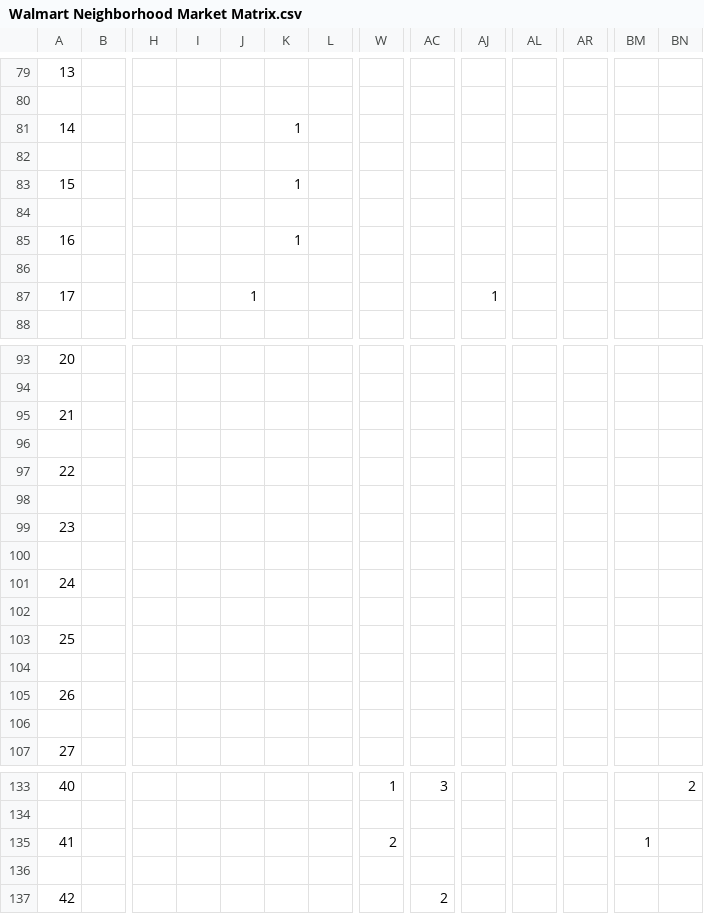
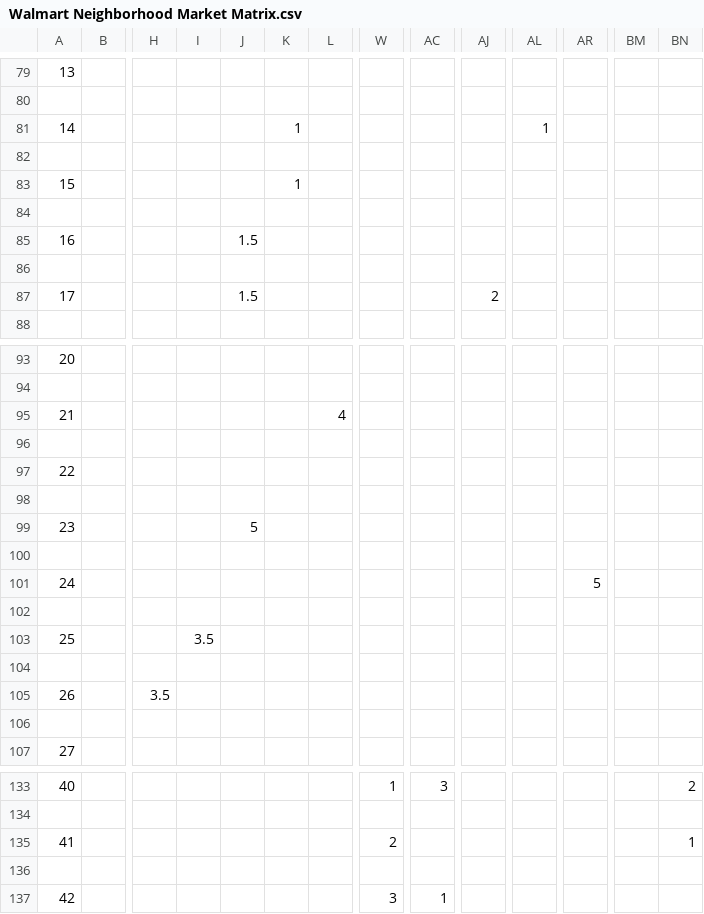
Before and after one commit to RafaelMeza64/CMPE-130-Project-, a CSV file: Walmart Neighborhood Market Matrix.csv, drawn as a sheet; only a part is shown, gaps mark what is left out; removed rows and columns are numbered as before the commit, all else as after; rows hold the shown columns only; the diff covers the shown part only; the diff names each change by its address in the sheet, - before the commit and + after, or states it on an @@ line.

Commit message:
csv file of Walmart Neighborhood Market Map

```diff
--- a/Walmart Neighborhood Market Matrix.csv
+++ b/Walmart Neighborhood Market Matrix.csv
-AL81: (empty)
+AL81: 1
-row 85: 16 |  |  |  |  | 1
+row 85: 16 |  |  |  | 1.5
-J87: 1
+J87: 1.5
-AJ87: 1
+AJ87: 2
-L95: (empty)
+L95: 4
-J99: (empty)
+J99: 5
-AR101: (empty)
+AR101: 5
-I103: (empty)
+I103: 3.5
-H105: (empty)
+H105: 3.5
-BM135: 1
+BM135: (empty)
-BN135: (empty)
+BN135: 1
-W137: (empty)
+W137: 3
-AC137: 2
+AC137: 1
```
Also changed, not shown: 12 edited cells elsewhere in this file.
